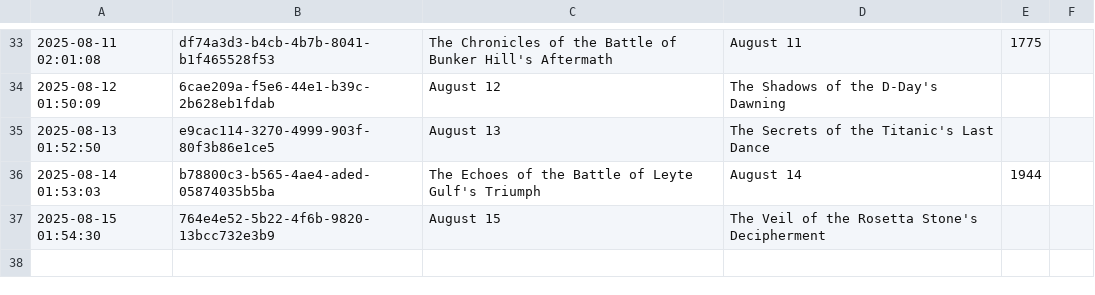
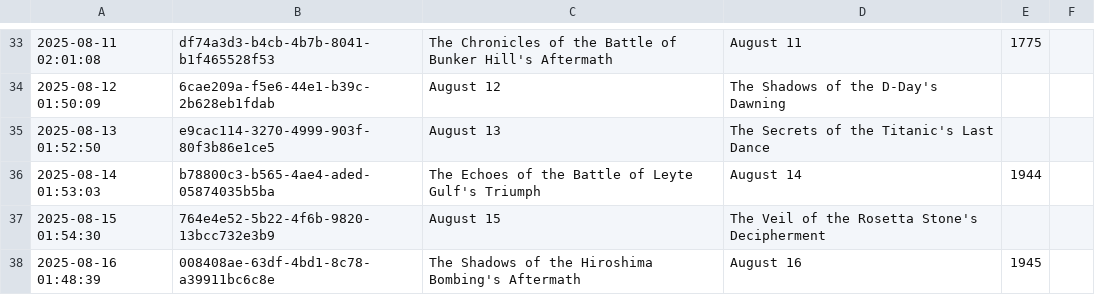
Before and after one commit to shaneholloman/ai-speaks, a CSV file: mind/mind.csv, drawn as a sheet; only a part is shown, gaps mark what is left out; the diff names each change by its address in the sheet, - before the commit and + after, or states it on an @@ line.

```diff
--- a/mind/mind.csv
+++ b/mind/mind.csv
+row 38: 2025-08-16 01:48:39 | 008408ae-63df-4bd1-8c78-a39911bc6c8e | The Shadows of the Hiroshima Bombing's Aftermath | August 16 | 1945
```
Also changed, not shown: 1 other file.
